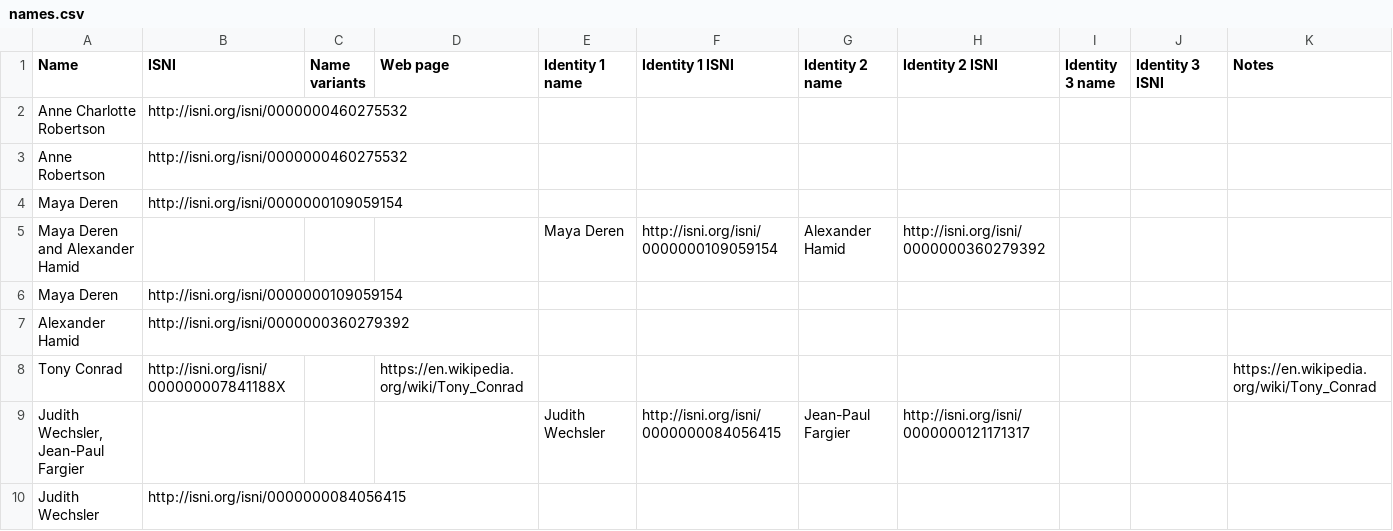
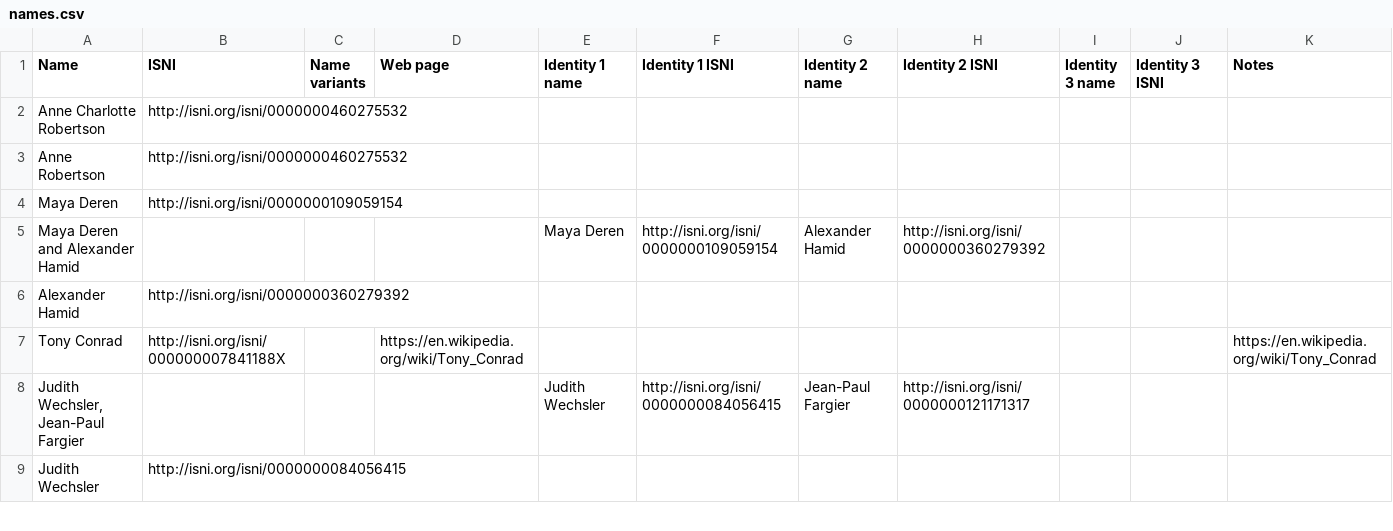
Before and after one commit to HLITS/LD4L_Film_Ontology, a CSV file: concordances/names.csv, drawn as a sheet; only a part is shown; the diff names each change by its address in the sheet, - before the commit and + after, or states it on an @@ line.

Commit message:
Update names.csv
Remove duplicate Maya Deren.

```diff
--- a/concordances/names.csv
+++ b/concordances/names.csv
-row 6: Maya Deren | http://isni.org/isni/0000000109059154
```
